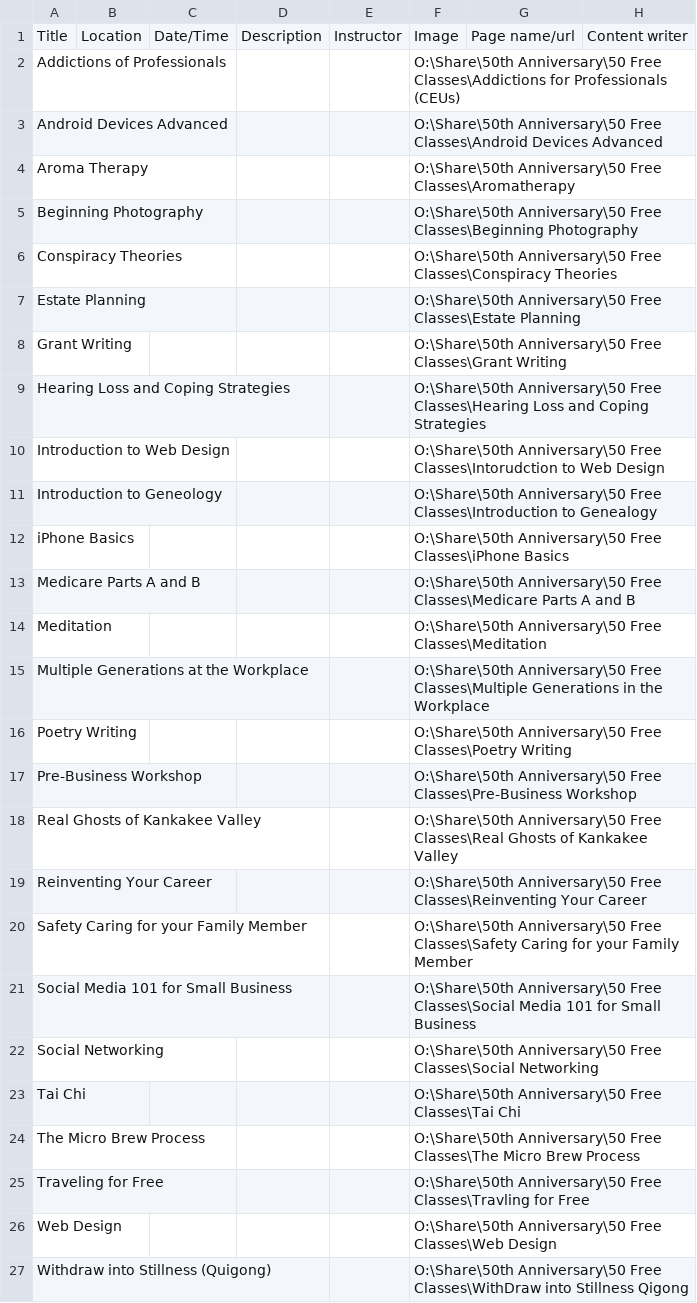
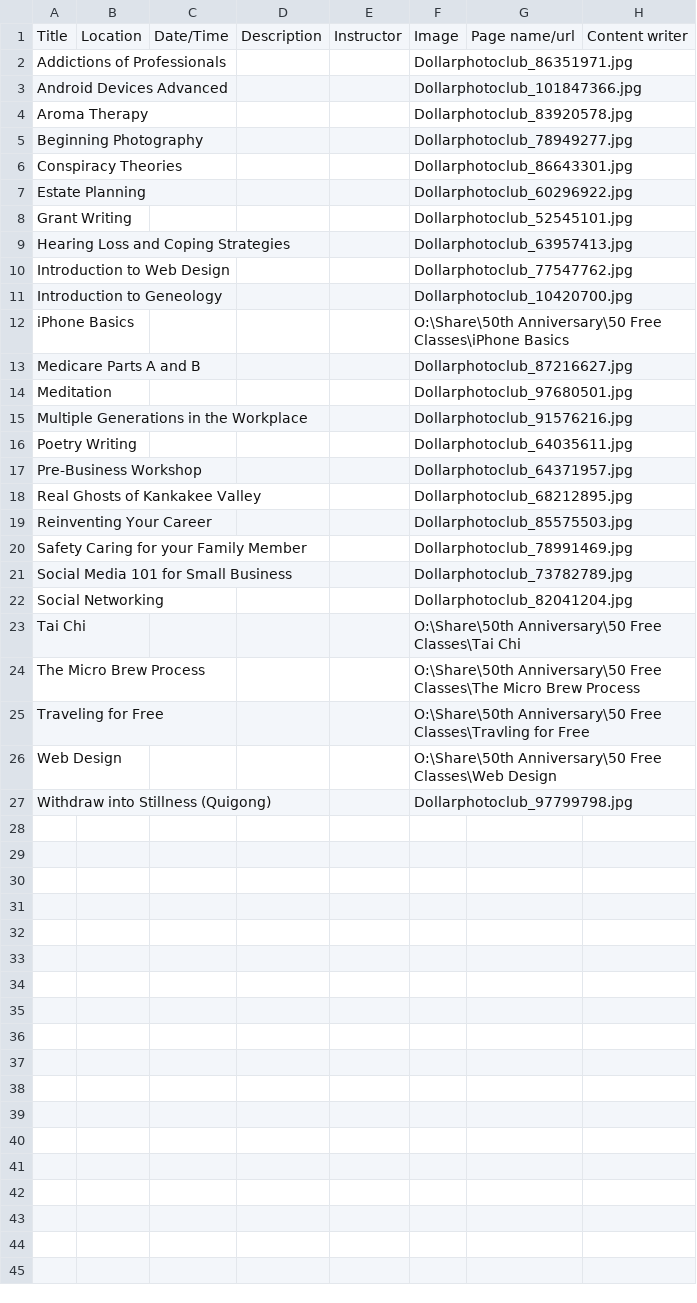
Before and after one commit to jnieveskcc/fifty, a CSV file: _data/courses.csv, drawn as a sheet.

```diff
--- a/_data/courses.csv
+++ b/_data/courses.csv
@@ -1,23 +1,23 @@
 Title,Location,Date/Time,Description,Instructor,Image,Page name/url,Content writer
-Addictions of Professionals,,,,,O:\Share\50th Anniversary\50 Free Classes\Addictions for Professionals (CEUs),,
-Android Devices Advanced,,,,,O:\Share\50th Anniversary\50 Free Classes\Android Devices Advanced,,
-Aroma Therapy ,,,,,O:\Share\50th Anniversary\50 Free Classes\Aromatherapy,,
-Beginning Photography ,,,,,O:\Share\50th Anniversary\50 Free Classes\Beginning Photography,,
-Conspiracy Theories ,,,,,O:\Share\50th Anniversary\50 Free Classes\Conspiracy Theories,,
-Estate Planning,,,,,O:\Share\50th Anniversary\50 Free Classes\Estate Planning,,
-Grant Writing ,,,,,O:\Share\50th Anniversary\50 Free Classes\Grant Writing,,
-Hearing Loss and Coping Strategies,,,,,O:\Share\50th Anniversary\50 Free Classes\Hearing Loss and Coping Strategies,,
-Introduction to Web Design,,,,,O:\Share\50th Anniversary\50 Free Classes\Intorudction to Web Design,,
-Introduction to Geneology ,,,,,O:\Share\50th Anniversary\50 Free Classes\Introduction to Genealogy,,
+Addictions of Professionals,,,,,Dollarphotoclub_86351971.jpg,,
+Android Devices Advanced,,,,,Dollarphotoclub_101847366.jpg,,
+Aroma Therapy ,,,,,Dollarphotoclub_83920578.jpg,,
+Beginning Photography ,,,,,Dollarphotoclub_78949277.jpg,,
+Conspiracy Theories ,,,,,Dollarphotoclub_86643301.jpg,,
+Estate Planning,,,,,Dollarphotoclub_60296922.jpg,,
+Grant Writing ,,,,,Dollarphotoclub_52545101.jpg,,
+Hearing Loss and Coping Strategies,,,,,Dollarphotoclub_63957413.jpg,,
+Introduction to Web Design,,,,,Dollarphotoclub_77547762.jpg,,
+Introduction to Geneology ,,,,,Dollarphotoclub_10420700.jpg,,
 iPhone Basics,,,,,O:\Share\50th Anniversary\50 Free Classes\iPhone Basics,,
-Medicare Parts A and B,,,,,O:\Share\50th Anniversary\50 Free Classes\Medicare Parts A and B,,
-Meditation,,,,,O:\Share\50th Anniversary\50 Free Classes\Meditation,,
-Multiple Generations at the Workplace ,,,,,O:\Share\50th Anniversary\50 Free Classes\Multiple Generations in the Workplace,,
-Poetry Writing,,,,,O:\Share\50th Anniversary\50 Free Classes\Poetry Writing,,
-Pre-Business Workshop,,,,,O:\Share\50th Anniversary\50 Free Classes\Pre-Business Workshop,,
-Real Ghosts of Kankakee Valley,,,,,O:\Share\50th Anniversary\50 Free Classes\Real Ghosts of Kankakee Valley,,
-Reinventing Your Career,,,,,O:\Share\50th Anniversary\50 Free Classes\Reinventing Your Career,,
-Safety Caring for your Family Member,,,,,O:\Share\50th Anniversary\50 Free Classes\Safety Caring for your Family Member,,
-Social Media 101 for Small Business,,,,,O:\Share\50th Anniversary\50 Free Classes\Social Media 101 for Small Business,,
-Social Networking,,,,,O:\Share\50th Anniversary\50 Free Classes\Social Networking,,
+Medicare Parts A and B,,,,,Dollarphotoclub_87216627.jpg,,
+Meditation,,,,,Dollarphotoclub_97680501.jpg,,
+Multiple Generations in the Workplace,,,,,Dollarphotoclub_91576216.jpg,,
+Poetry Writing,,,,,Dollarphotoclub_64035611.jpg,,
+Pre-Business Workshop,,,,,Dollarphotoclub_64371957.jpg,,
+Real Ghosts of Kankakee Valley,,,,,Dollarphotoclub_68212895.jpg,,
+Reinventing Your Career,,,,,Dollarphotoclub_85575503.jpg,,
+Safety Caring for your Family Member,,,,,Dollarphotoclub_78991469.jpg,,
+Social Media 101 for Small Business,,,,,Dollarphotoclub_73782789.jpg,,
+Social Networking,,,,,Dollarphotoclub_82041204.jpg,,
 Tai Chi,,,,,O:\Share\50th Anniversary\50 Free Classes\Tai Chi,,
@@ -26,2 +26,2 @@ Traveling for Free,,,,,O:\Share\50th Anniversary\50 Free Classes\Travling for Fr
 Web Design,,,,,O:\Share\50th Anniversary\50 Free Classes\Web Design,,
-Withdraw into Stillness (Quigong),,,,,O:\Share\50th Anniversary\50 Free Classes\WithDraw into Stillness Qigong,,
+Withdraw into Stillness (Quigong),,,,,Dollarphotoclub_97799798.jpg,,
```
Also changed, not shown: 31 other files.
